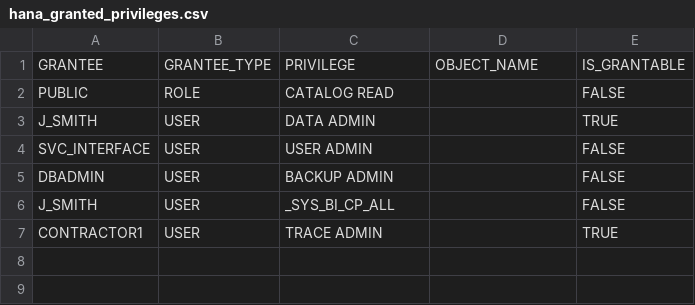
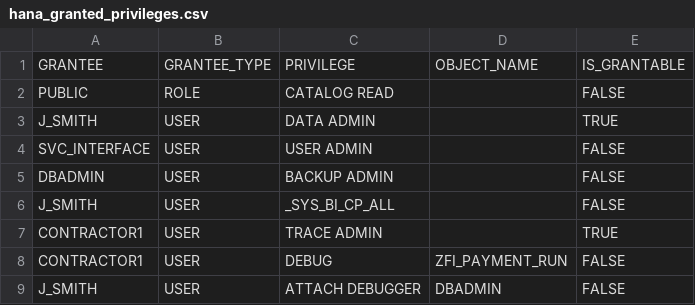
Before and after one commit to Krishcalin/SAP-S4HANA-RISE-Security-Scanner, a CSV file: sample_data/hana_granted_privileges.csv, drawn as a sheet.

```diff
--- a/sample_data/hana_granted_privileges.csv
+++ b/sample_data/hana_granted_privileges.csv
@@ -7 +7,3 @@ J_SMITH,USER,_SYS_BI_CP_ALL,,FALSE
 CONTRACTOR1,USER,TRACE ADMIN,,TRUE
+CONTRACTOR1,USER,DEBUG,ZFI_PAYMENT_RUN,FALSE
+J_SMITH,USER,ATTACH DEBUGGER,DBADMIN,FALSE
```
Also changed, not shown: sample_data/hana_parameters.csv, 4 other files.
